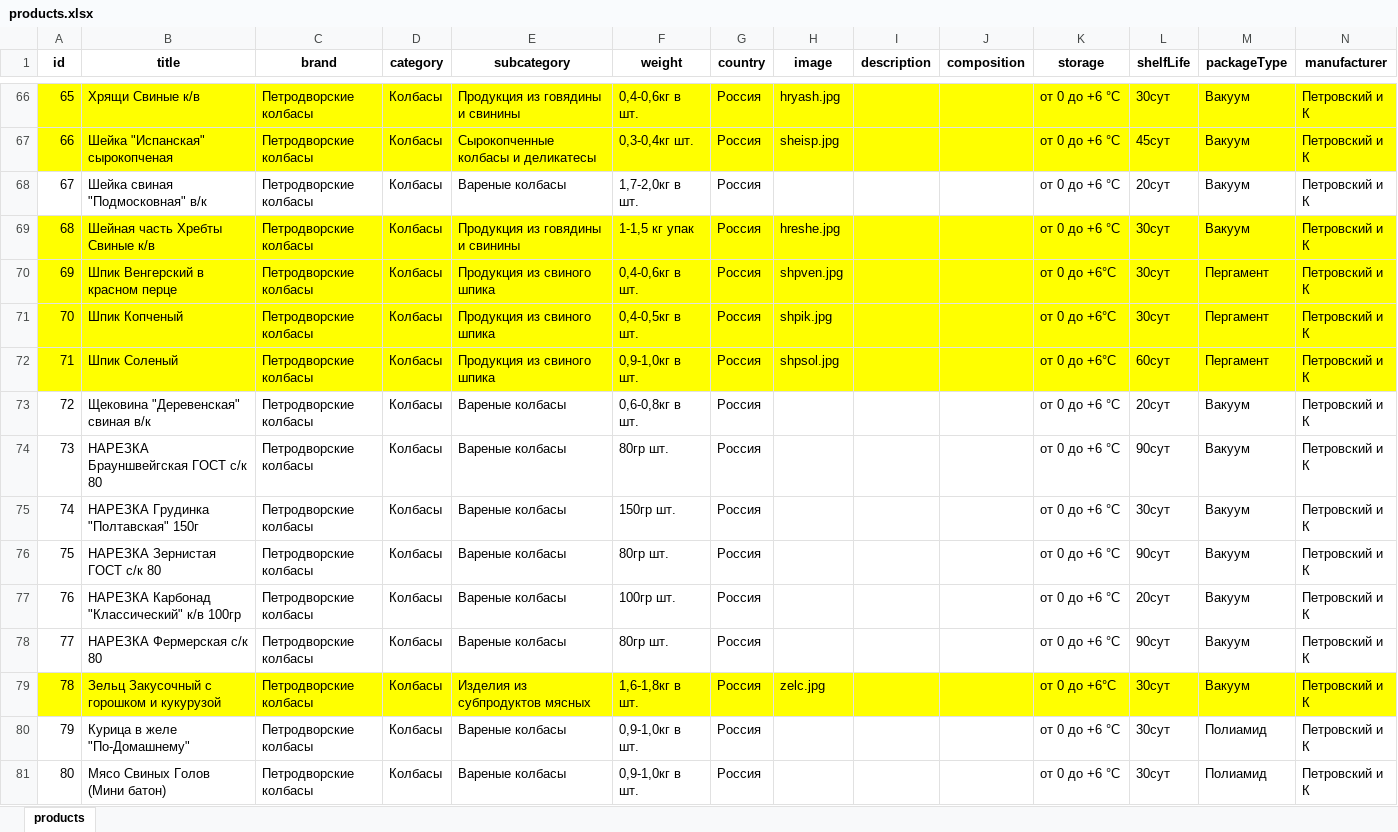
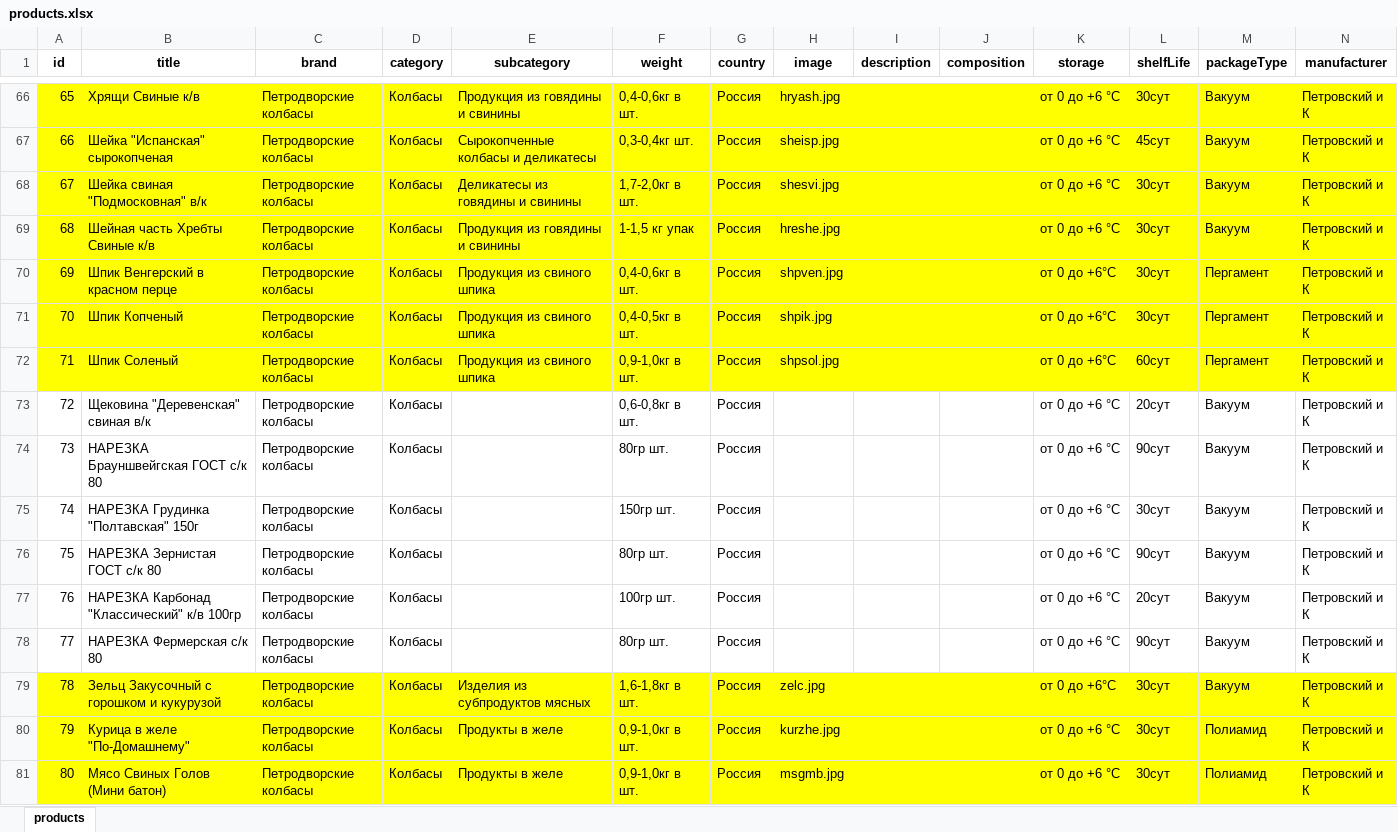
Before and after one commit to rafaelinka/petrov-product-miniapp, an Excel workbook: storage/products.xlsx, sheet products, drawn as a sheet; only a part is shown, gaps mark what is left out; values as stored, in another font and other column widths than the file's, no borders; the diff covers the shown part only; the diff names each change by its address in the sheet, - before the commit and + after, or states it on an @@ line.

Commit message:
Update products and modal cards

```diff
--- a/storage/products.xlsx (sheet products)
+++ b/storage/products.xlsx (sheet products)
-A68:N68 fill: none
+A68:N68 fill: #FFFF00
-E68 (subcategory): Вареные колбасы
+E68 (subcategory): Деликатесы из говядины и свинины
-H68 (image): (empty)
+H68 (image): shesvi.jpg
-L68 (shelfLife): 20сут
+L68 (shelfLife): 30сут
-E73:E78 (subcategory): Вареные колбасы
+E73:E78 (subcategory): (empty)
-A80:N81 fill: none
+A80:N81 fill: #FFFF00
-E80:E81 (subcategory): Вареные колбасы
+E80:E81 (subcategory): Продукты в желе
-H80 (image): (empty)
+H80 (image): kurzhe.jpg
-H81 (image): (empty)
+H81 (image): msgmb.jpg
```
Also changed, not shown: 161 edited cells and cell formats elsewhere in this sheet, 24 other files.
